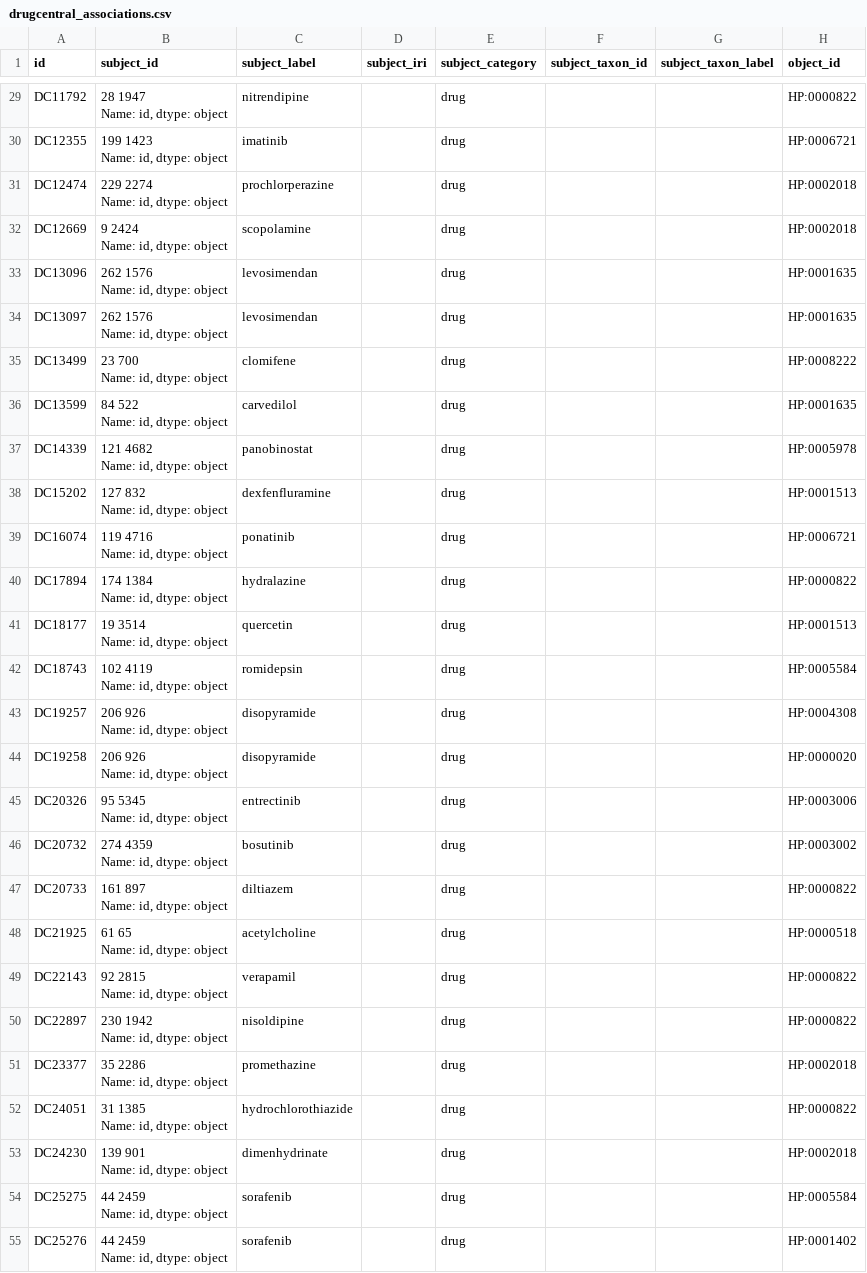
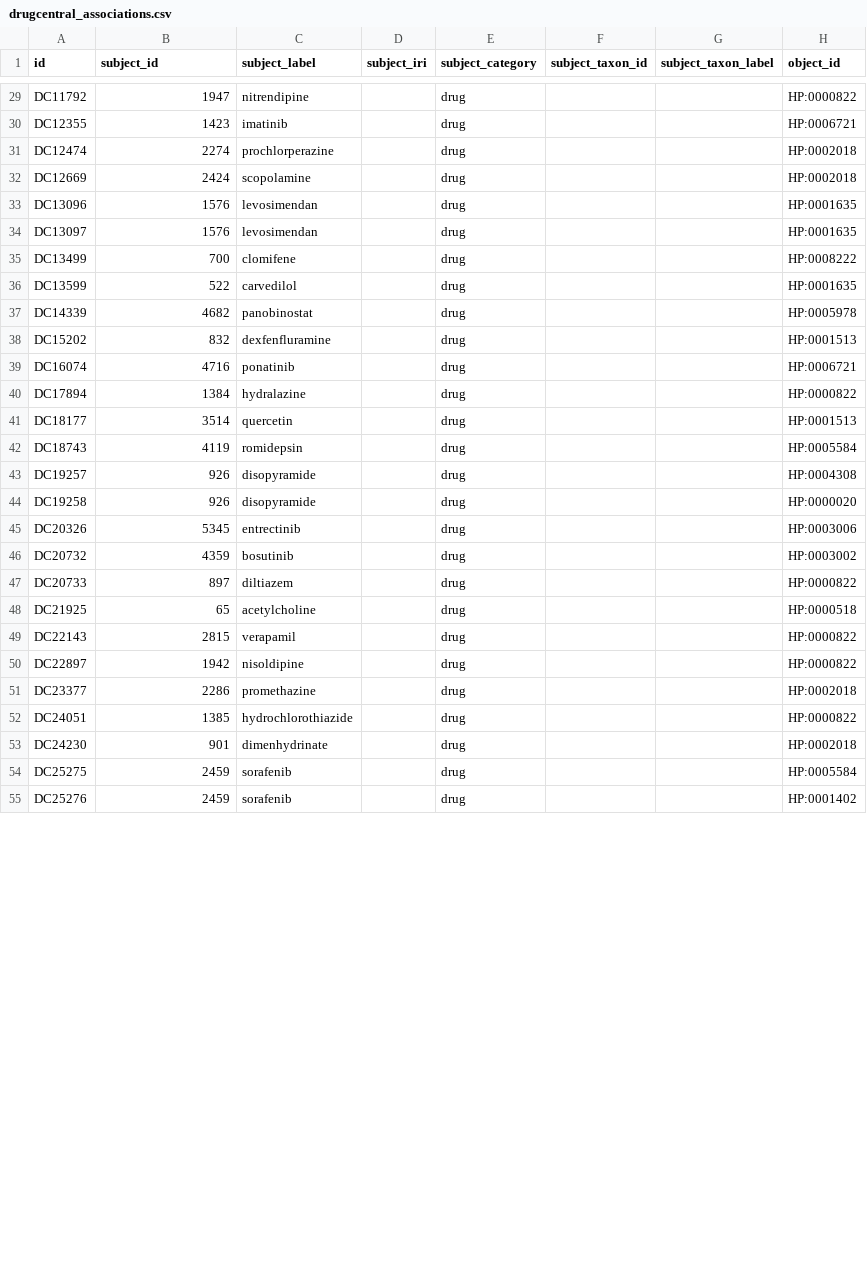
Before and after one commit to rosazwart/XAIFO-ThesisProject, a CSV file: output/drugcentral_associations.csv, drawn as a sheet; only a part is shown, gaps mark what is left out; ↵ is a line break in a cell; the diff covers the shown part only; the diff names each change by its address in the sheet, - before the commit and + after, or states it on an @@ line.

```diff
--- a/output/drugcentral_associations.csv
+++ b/output/drugcentral_associations.csv
-B29 (subject_id): 28 1947 ↵ Name: id, dtype: object
+B29 (subject_id): 1947
-B30 (subject_id): 199 1423 ↵ Name: id, dtype: object
+B30 (subject_id): 1423
-B31 (subject_id): 229 2274 ↵ Name: id, dtype: object
+B31 (subject_id): 2274
-B32 (subject_id): 9 2424 ↵ Name: id, dtype: object
+B32 (subject_id): 2424
-B33:B34 (subject_id): 262 1576 ↵ Name: id, dtype: object
+B33:B34 (subject_id): 1576
-B35 (subject_id): 23 700 ↵ Name: id, dtype: object
+B35 (subject_id): 700
-B36 (subject_id): 84 522 ↵ Name: id, dtype: object
+B36 (subject_id): 522
-B37 (subject_id): 121 4682 ↵ Name: id, dtype: object
+B37 (subject_id): 4682
-B38 (subject_id): 127 832 ↵ Name: id, dtype: object
+B38 (subject_id): 832
-B39 (subject_id): 119 4716 ↵ Name: id, dtype: object
+B39 (subject_id): 4716
-B40 (subject_id): 174 1384 ↵ Name: id, dtype: object
+B40 (subject_id): 1384
-B41 (subject_id): 19 3514 ↵ Name: id, dtype: object
+B41 (subject_id): 3514
-B42 (subject_id): 102 4119 ↵ Name: id, dtype: object
+B42 (subject_id): 4119
-B43:B44 (subject_id): 206 926 ↵ Name: id, dtype: object
+B43:B44 (subject_id): 926
-B45 (subject_id): 95 5345 ↵ Name: id, dtype: object
+B45 (subject_id): 5345
-B46 (subject_id): 274 4359 ↵ Name: id, dtype: object
+B46 (subject_id): 4359
-B47 (subject_id): 161 897 ↵ Name: id, dtype: object
+B47 (subject_id): 897
-B48 (subject_id): 61 65 ↵ Name: id, dtype: object
+B48 (subject_id): 65
-B49 (subject_id): 92 2815 ↵ Name: id, dtype: object
+B49 (subject_id): 2815
-B50 (subject_id): 230 1942 ↵ Name: id, dtype: object
+B50 (subject_id): 1942
-B51 (subject_id): 35 2286 ↵ Name: id, dtype: object
+B51 (subject_id): 2286
-B52 (subject_id): 31 1385 ↵ Name: id, dtype: object
+B52 (subject_id): 1385
-B53 (subject_id): 139 901 ↵ Name: id, dtype: object
+B53 (subject_id): 901
-B54:B55 (subject_id): 44 2459 ↵ Name: id, dtype: object
+B54:B55 (subject_id): 2459
```
Also changed, not shown: 34 edited cells elsewhere in this file, output/prev_triplets.csv, output/triplets.csv, 20 other files.
